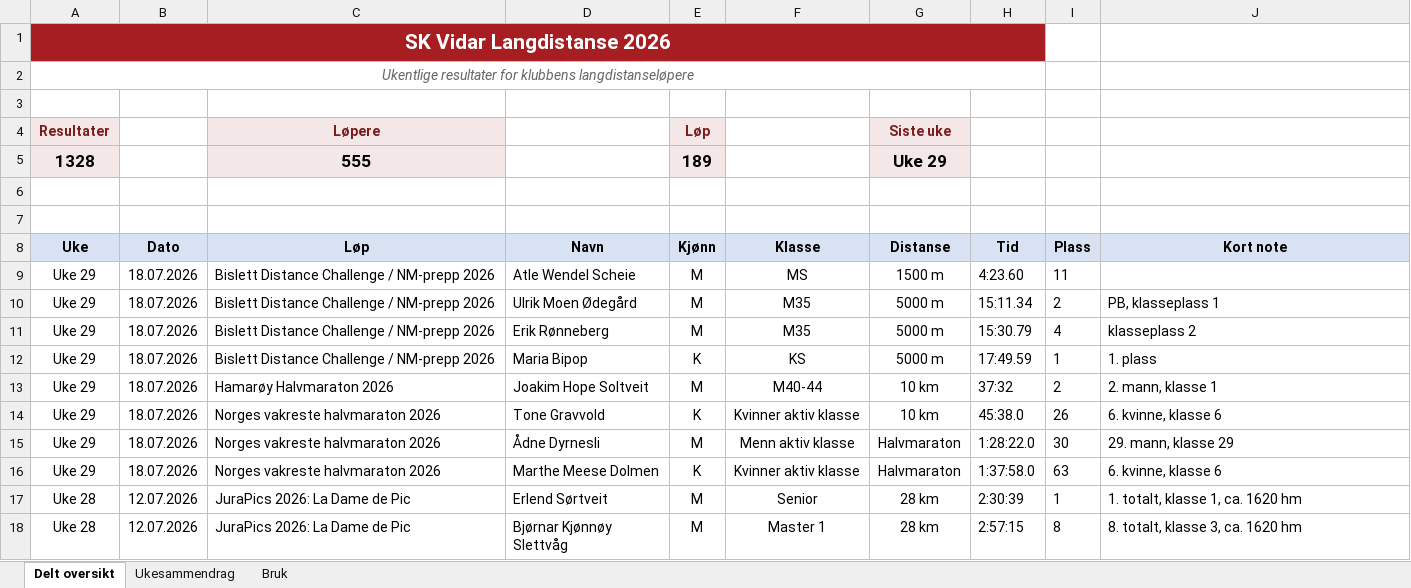
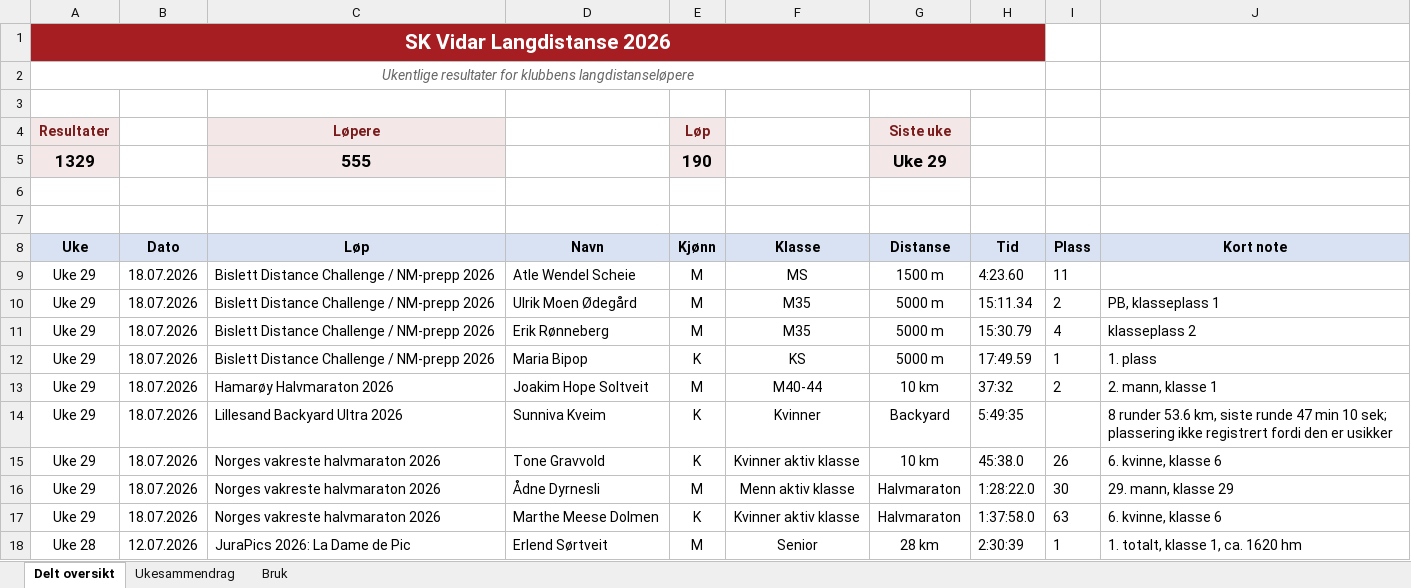
Before and after one commit to gustavByte/sk-vidar-2026-resultater, an Excel workbook: data/delt_oversikt/SK Vidar Langdistanse 2026.xlsx, sheet Delt oversikt, drawn as a sheet; only a part is shown; the shorter side is filled out with more unchanged rows; values as stored, in another font and other column widths than the file's, no borders; table styles not drawn; the diff names each change by its address in the sheet, - before the commit and + after, or states it on an @@ line.

Commit message:
Add Lillesand Backyard Ultra result

```diff
--- a/data/delt_oversikt/SK Vidar Langdistanse 2026.xlsx (sheet Delt oversikt)
+++ b/data/delt_oversikt/SK Vidar Langdistanse 2026.xlsx (sheet Delt oversikt)
-A5 (Uke): 1328
+A5 (Uke): 1329
-E5 (Kjønn): 189
+E5 (Kjønn): 190
+row 14: Uke 29 | 18.07.2026 | Lillesand Backyard Ultra 2026 | Sunniva Kveim | K | Kvinner | Backyard | 5:49:35 |  | 8 runder 53.6 km, siste runde 47 min 10 sek; plassering ikke registrert fordi den er usikker
```
Also changed, not shown: sheet Ukesammendrag, 2 other files.
